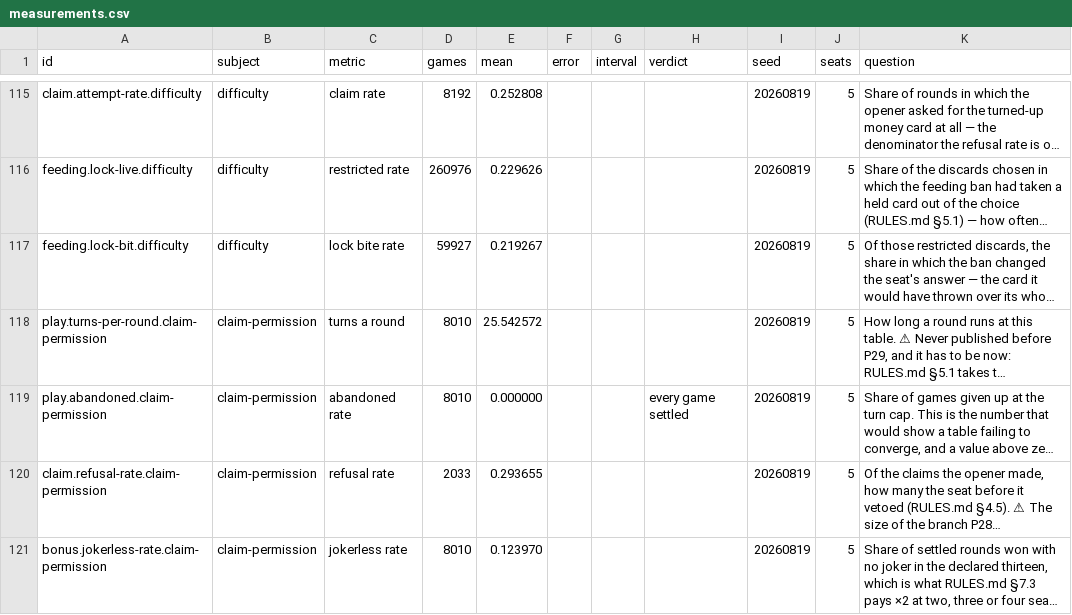
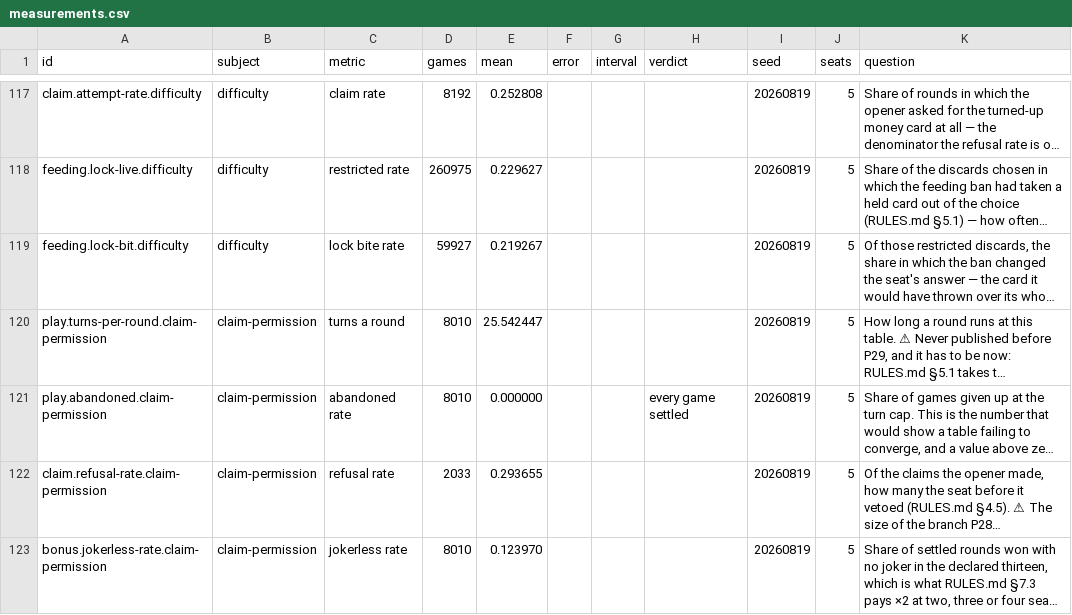
Before and after one commit to nickjones33/BurmesePoker, a CSV file: docs/strategy/measurements.csv, drawn as a sheet; only a part is shown, gaps mark what is left out; long unchanged cells end in …; addresses are those after the commit; the diff covers the shown part only; the diff names each change by its address in the sheet, - before the commit and + after, or states it on an @@ line.

```diff
--- a/docs/strategy/measurements.csv
+++ b/docs/strategy/measurements.csv
-D118 (games): 260976
+D118 (games): 260975
-E118 (mean): 0.229626
+E118 (mean): 0.229627
-E120 (mean): 25.542572
+E120 (mean): 25.542447
```
Also changed, not shown: 3 added rows and 29 edited cells elsewhere in this file, 34 other files.
